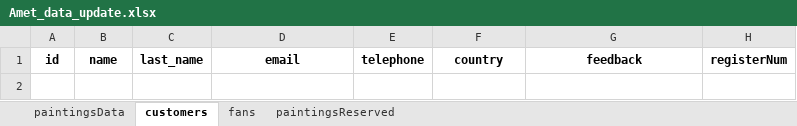
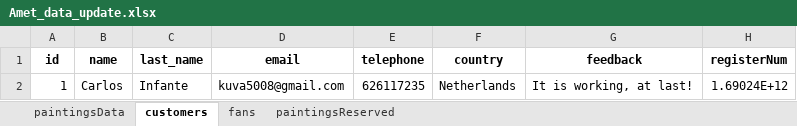
Before and after one commit to carloscfgos1980/fullstack-amet-website, an Excel workbook: backend/Amet_data_update.xlsx, sheet customers, drawn as a sheet; values as stored, in another font and other column widths than the file's, no borders; the diff names each change by its address in the sheet, - before the commit and + after, or states it on an @@ line.

```diff
--- a/backend/Amet_data_update.xlsx (sheet customers)
+++ b/backend/Amet_data_update.xlsx (sheet customers)
+row 2: 1 | Carlos | Infante | kuva5008@gmail.com | 626117235 | Netherlands | It is working, at last! | 1.69024E+12
```
Also changed, not shown: sheet paintingsReserved, sheet paintingsData, 4 other files.
